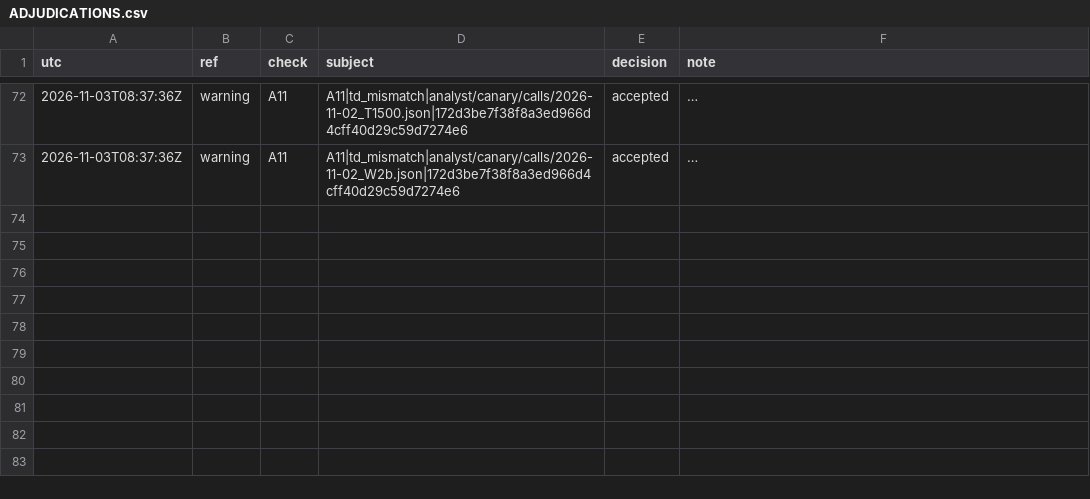
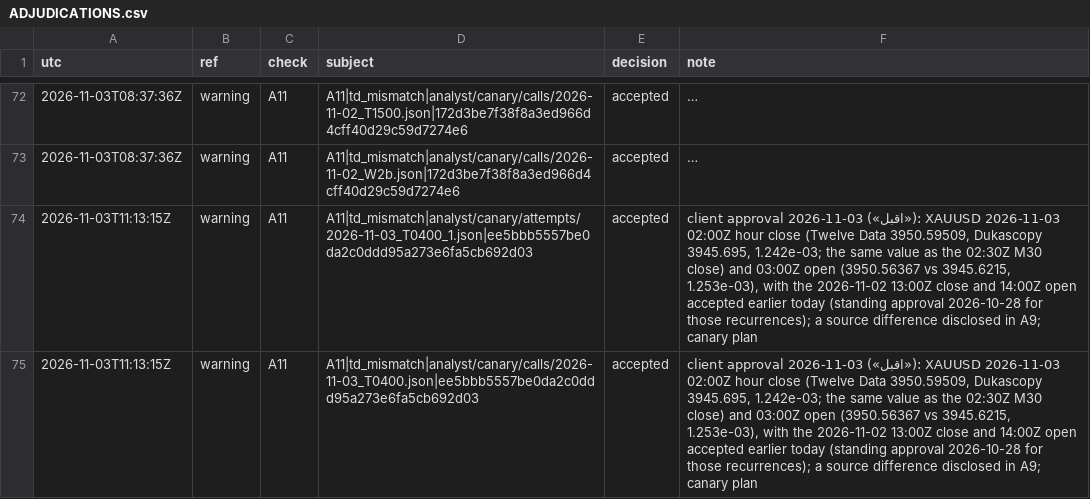
Before and after one commit to Mohamedalhaaj/gold-forward-watch, a CSV file: reports/judge_analyst/ADJUDICATIONS.csv, drawn as a sheet; only a part is shown, gaps mark what is left out; long unchanged cells end in …; the diff names each change by its address in the sheet, - before the commit and + after, or states it on an @@ line.

```diff
--- a/reports/judge_analyst/ADJUDICATIONS.csv
+++ b/reports/judge_analyst/ADJUDICATIONS.csv
+row 74: 2026-11-03T11:13:15Z | warning | A11 | A11|td_mismatch|analyst/canary/attempts/2026-11-03_T0400_1.json|ee5bbb5557be0da2c0ddd95a273e6fa5cb692d03 | accepted | client approval 2026-11-03 («اقبل»): XAUUSD 2026-11-03 02:00Z hour close (Twelve Data 3950.59509, Dukascopy 3945.695, 1.242e-03; the same value as the 02:30Z M30 close) and 03:00Z open (3950.56367 vs 3945.6215, 1.253e-03), with the 2026-11-02 13:00Z close and 14:00Z open accepted earlier today (standing approval 2026-10-28 for those recurrences); a source difference disclosed in A9; canary plan
+row 75: 2026-11-03T11:13:15Z | warning | A11 | A11|td_mismatch|analyst/canary/calls/2026-11-03_T0400.json|ee5bbb5557be0da2c0ddd95a273e6fa5cb692d03 | accepted | client approval 2026-11-03 («اقبل»): XAUUSD 2026-11-03 02:00Z hour close (Twelve Data 3950.59509, Dukascopy 3945.695, 1.242e-03; the same value as the 02:30Z M30 close) and 03:00Z open (3950.56367 vs 3945.6215, 1.253e-03), with the 2026-11-02 13:00Z close and 14:00Z open accepted earlier today (standing approval 2026-10-28 for those recurrences); a source difference disclosed in A9; canary plan
```
